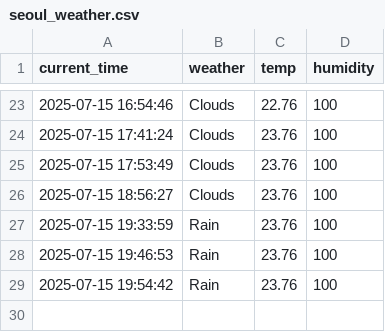
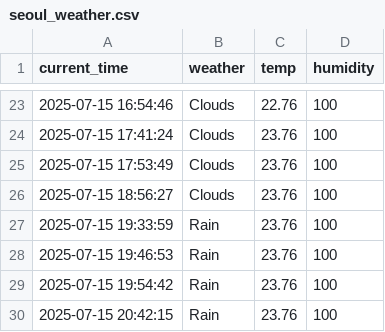
Before and after one commit to Seunghun1547/seoul_weather_5_m, a CSV file: seoul_weather.csv, drawn as a sheet; only a part is shown, gaps mark what is left out; the diff names each change by its address in the sheet, - before the commit and + after, or states it on an @@ line.

```diff
--- a/seoul_weather.csv
+++ b/seoul_weather.csv
+row 30: 2025-07-15 20:42:15 | Rain | 23.76 | 100
```
